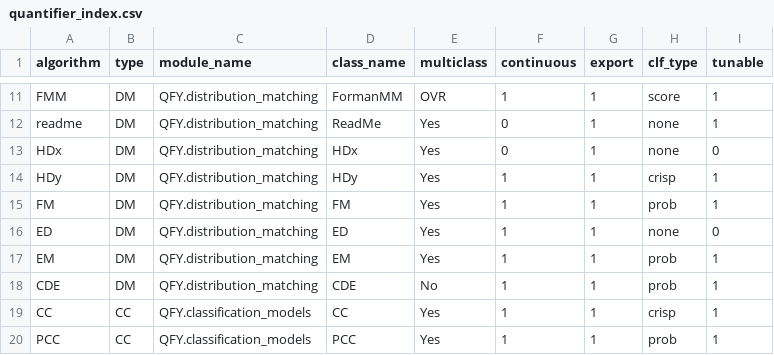
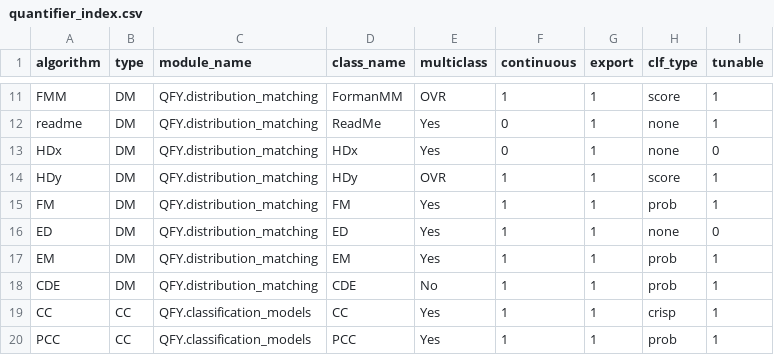
Before and after one commit to tobiasschumacher/quantification_paper, a CSV file: quantifier_index.csv, drawn as a sheet; only a part is shown, gaps mark what is left out.

```diff
--- a/quantifier_index.csv
+++ b/quantifier_index.csv
@@ -13,3 +13,3 @@ readme;DM;QFY.distribution_matching;ReadMe;Yes;0;1;none;1
 HDx;DM;QFY.distribution_matching;HDx;Yes;0;1;none;0
-HDy;DM;QFY.distribution_matching;HDy;Yes;1;1;crisp;1
+HDy;DM;QFY.distribution_matching;HDy;OVR;1;1;score;1
 FM;DM;QFY.distribution_matching;FM;Yes;1;1;prob;1
```
Also changed, not shown: 21 other files.
